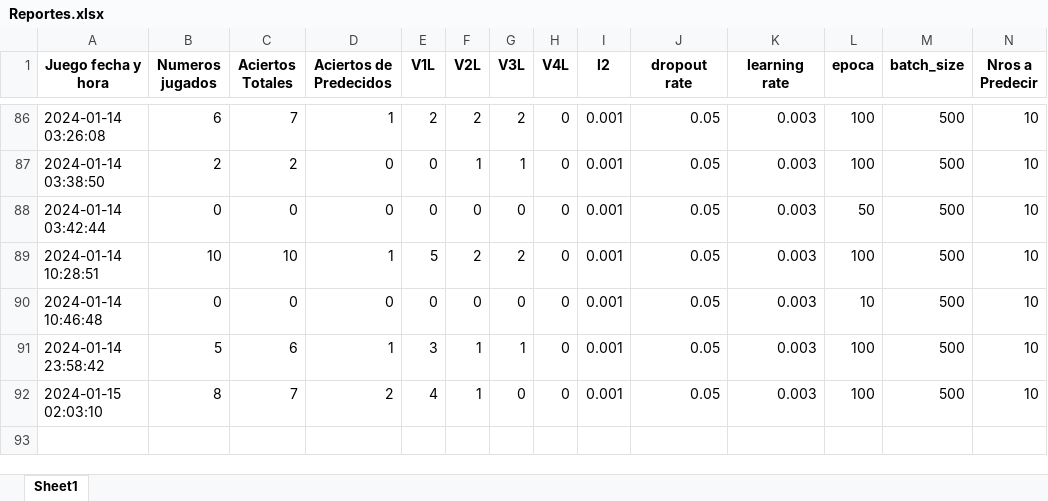
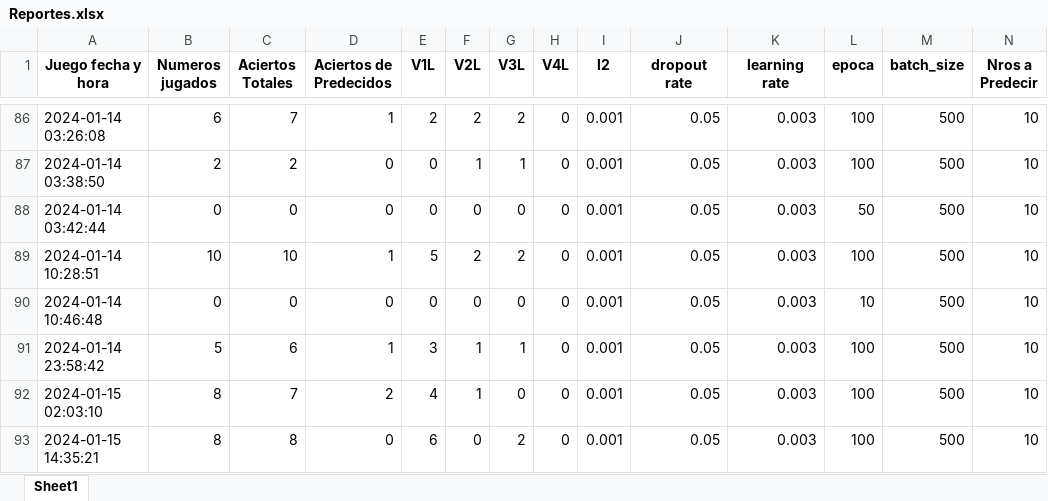
Before and after one commit to jonatha1992/Predictor_ruleta, an Excel workbook: Reportes.xlsx, sheet Sheet1, drawn as a sheet; only a part is shown, gaps mark what is left out; values as stored, in another font and other column widths than the file's, no borders; rows hold the shown columns only; the diff names each change by its address in the sheet, - before the commit and + after, or states it on an @@ line.

```diff
--- a/Reportes.xlsx (sheet Sheet1)
+++ b/Reportes.xlsx (sheet Sheet1)
+row 93: 2024-01-15 14:35:21 | 8 | 8 | 0 | 6 | 0 | 2 | 0 | 0.001 | 0.05 | 0.003 | 100 | 500 | 10
```
Also changed, not shown: Data/bombay2.xlsx, 1 other file.
